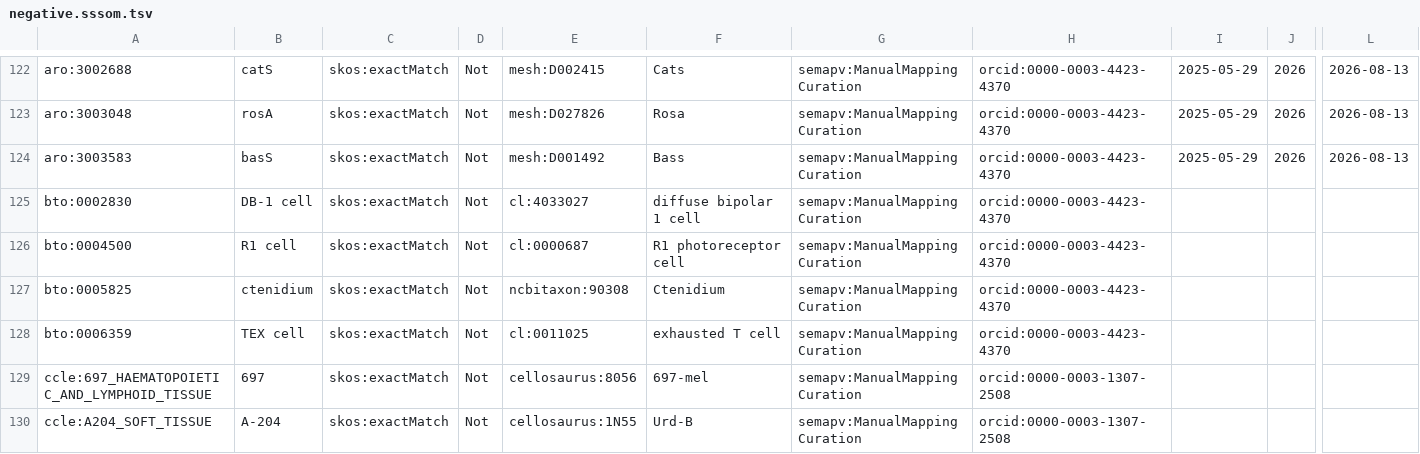
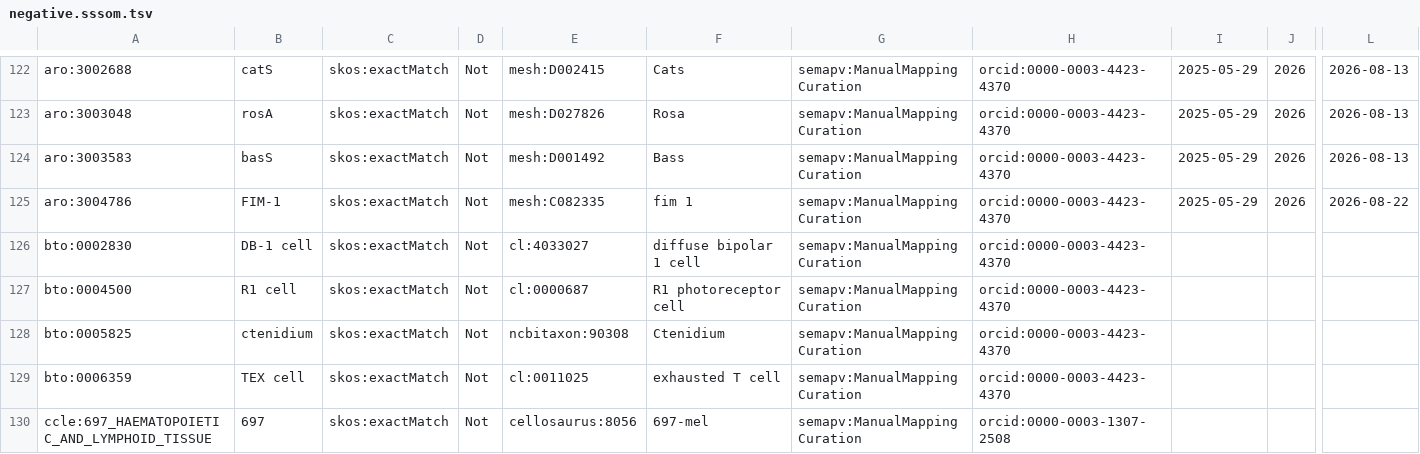
Before and after one commit to biopragmatics/biomappings, a TSV file: src/biomappings/resources/negative.sssom.tsv, drawn as a sheet; only a part is shown, gaps mark what is left out; the shorter side is filled out with more unchanged rows; rows hold the shown columns only; the diff names each change by its address in the sheet, - before the commit and + after, or states it on an @@ line.

Commit message:
Add ARO curations

```diff
--- a/src/biomappings/resources/negative.sssom.tsv
+++ b/src/biomappings/resources/negative.sssom.tsv
+row 125: aro:3004786 | FIM-1 | skos:exactMatch | Not | mesh:C082335 | fim 1 | semapv:ManualMappingCuration | orcid:0000-0003-4423-4370 | 2025-05-29 | 2026 | 2026-08-22
```
Also changed, not shown: 1 other file.
